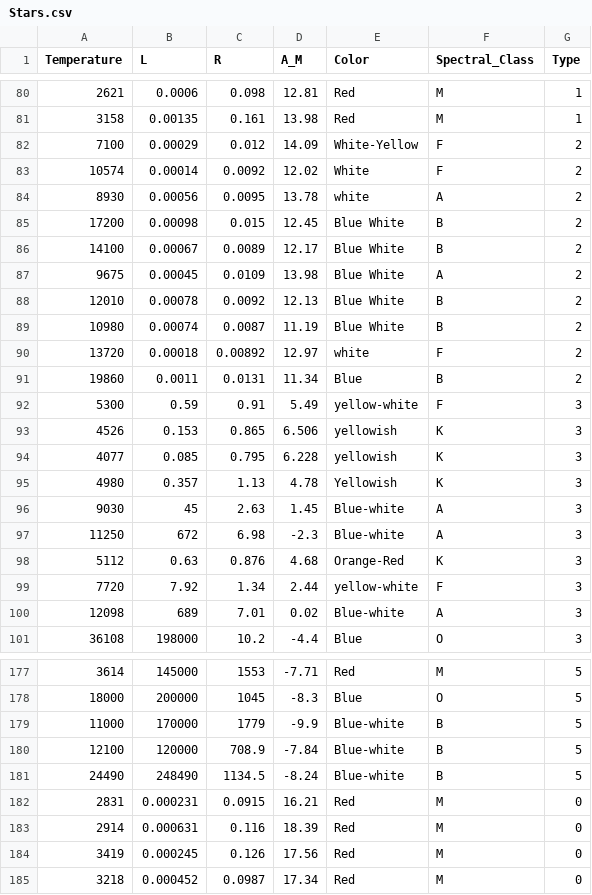
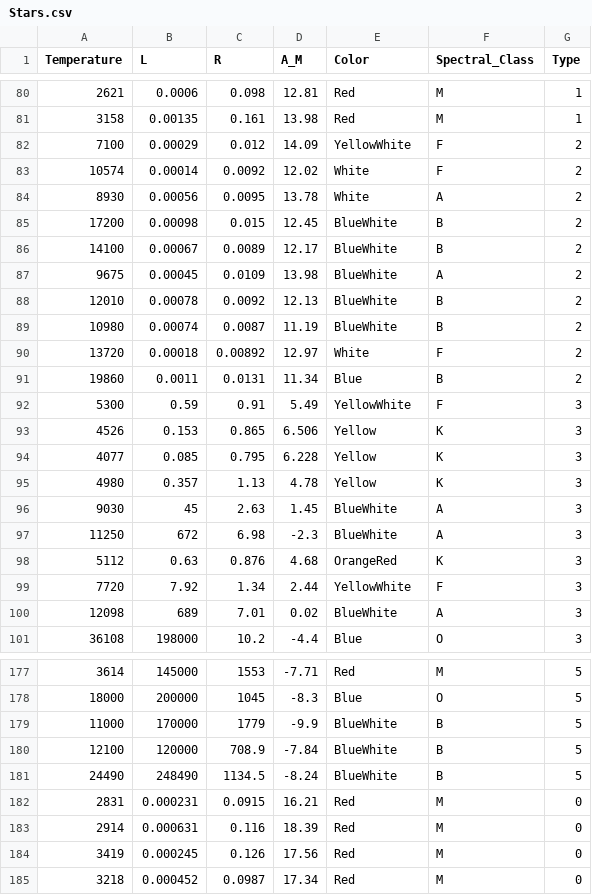
Before and after one commit to Suru10/Star-Type-Classiciation-Data-Science, a CSV file: Stars.csv, drawn as a sheet; only a part is shown, gaps mark what is left out; the diff covers the shown part only.

```diff
--- a/Stars.csv
+++ b/Stars.csv
@@ -81,21 +81,21 @@ Temperature,L,R,A_M,Color,Spectral_Class,Type
 3158,0.00135,0.161,13.98,Red,M,1
-7100,0.00029,0.012,14.09,White-Yellow,F,2
+7100,0.00029,0.012,14.09,YellowWhite,F,2
 10574,0.00014,0.0092,12.02,White,F,2
-8930,0.00056,0.0095,13.78,white,A,2
-17200,0.00098,0.015,12.45,Blue White,B,2
-14100,0.00067,0.0089,12.17,Blue White,B,2
-9675,0.00045,0.0109,13.98,Blue White,A,2
-12010,0.00078,0.0092,12.13,Blue White,B,2
-10980,0.00074,0.0087,11.19,Blue White,B,2
-13720,0.00018,0.00892,12.97,white,F,2
+8930,0.00056,0.0095,13.78,White,A,2
+17200,0.00098,0.015,12.45,BlueWhite,B,2
+14100,0.00067,0.0089,12.17,BlueWhite,B,2
+9675,0.00045,0.0109,13.98,BlueWhite,A,2
+12010,0.00078,0.0092,12.13,BlueWhite,B,2
+10980,0.00074,0.0087,11.19,BlueWhite,B,2
+13720,0.00018,0.00892,12.97,White,F,2
 19860,0.0011,0.0131,11.34,Blue,B,2
-5300,0.59,0.91,5.49,yellow-white,F,3
-4526,0.153,0.865,6.506,yellowish,K,3
-4077,0.085,0.795,6.228,yellowish,K,3
-4980,0.357,1.13,4.78,Yellowish,K,3
-9030,45,2.63,1.45,Blue-white,A,3
-11250,672,6.98,-2.3,Blue-white,A,3
-5112,0.63,0.876,4.68,Orange-Red,K,3
-7720,7.92,1.34,2.44,yellow-white,F,3
-12098,689,7.01,0.02,Blue-white,A,3
+5300,0.59,0.91,5.49,YellowWhite,F,3
+4526,0.153,0.865,6.506,Yellow,K,3
+4077,0.085,0.795,6.228,Yellow,K,3
+4980,0.357,1.13,4.78,Yellow,K,3
+9030,45,2.63,1.45,BlueWhite,A,3
+11250,672,6.98,-2.3,BlueWhite,A,3
+5112,0.63,0.876,4.68,OrangeRed,K,3
+7720,7.92,1.34,2.44,YellowWhite,F,3
+12098,689,7.01,0.02,BlueWhite,A,3
 36108,198000,10.2,-4.4,Blue,O,3
@@ -178,5 +178,5 @@ Temperature,L,R,A_M,Color,Spectral_Class,Type
 18000,200000,1045,-8.3,Blue,O,5
-11000,170000,1779,-9.9,Blue-white,B,5
-12100,120000,708.9,-7.84,Blue-white,B,5
-24490,248490,1134.5,-8.24,Blue-white,B,5
+11000,170000,1779,-9.9,BlueWhite,B,5
+12100,120000,708.9,-7.84,BlueWhite,B,5
+24490,248490,1134.5,-8.24,BlueWhite,B,5
 2831,0.000231,0.0915,16.21,Red,M,0
```
Also changed, not shown: 43 edited cells elsewhere in this file, 1 other file.
